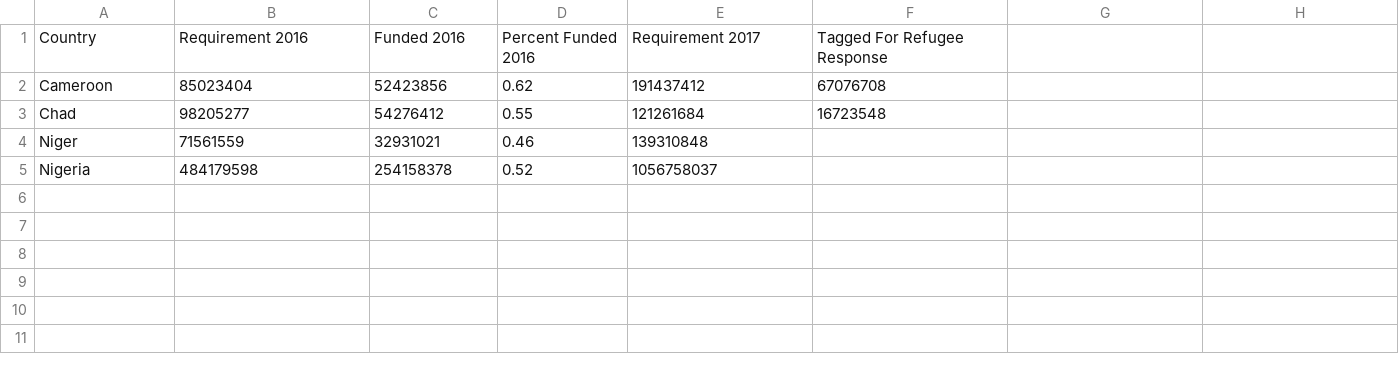
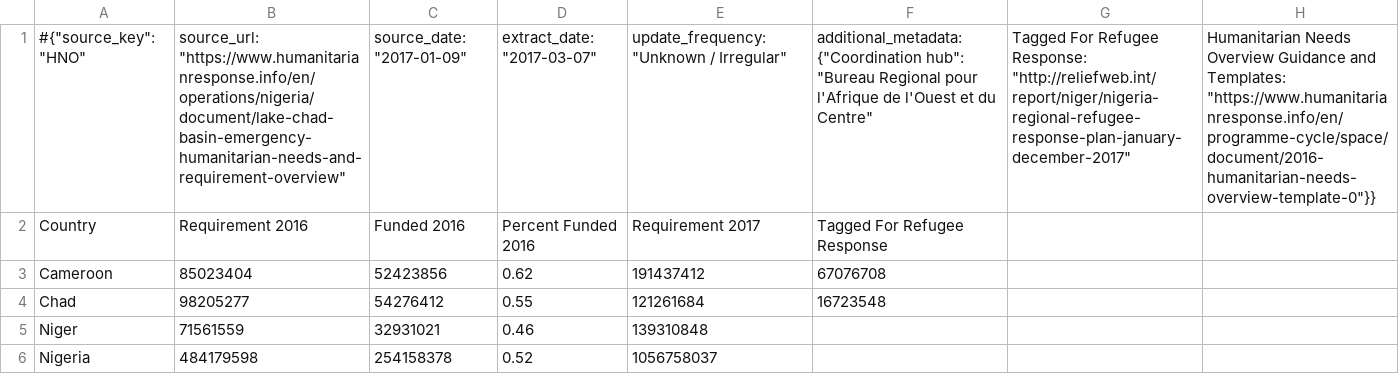
Before and after one commit to ONEcampaign/humanitarian-data-service, a CSV file: resources/data/derived/example/hno_funding_2016_2017.csv, drawn as a sheet; the diff names each change by its address in the sheet, - before the commit and + after, or states it on an @@ line.

```diff
--- a/resources/data/derived/example/hno_funding_2016_2017.csv
+++ b/resources/data/derived/example/hno_funding_2016_2017.csv
+row 1: #{"source_key": "HNO" | source_url: "https://www.humanitarianresponse.info/en/operations/nigeria/document/lake-chad-basin-emergency-humanitarian-needs-and-requirement-overview" | source_date: "2017-01-09" | extract_date: "2017-03-07" | update_frequency: "Unknown / Irregular" | additional_metadata: {"Coordination hub": "Bureau Regional pour l'Afrique de l'Ouest et du Centre" | Tagged For Refugee Response: "http://reliefweb.int/report/niger/nigeria-regional-refugee-response-plan-january-december-2017" | Humanitarian Needs Overview Guidance and Templates: "https://www.humanitarianresponse.info/en/programme-cycle/space/document/2016-humanitarian-needs-overview-template-0"}}
```
Also changed, not shown: resources/data/derived/example/fts-donors.csv, resources/data/derived/example/hno_funding_cameroon_2017.csv, 49 other files.
